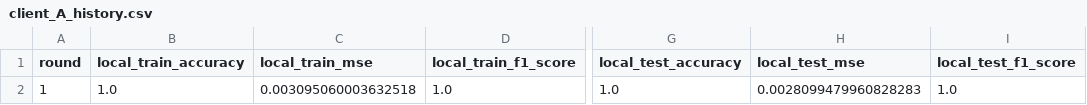
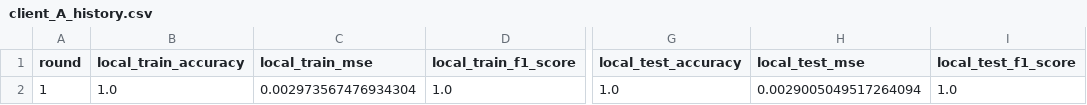
Before and after one commit to LorenzoBicalho/TCC, a CSV file: mock_client/resultados/FedAvg/anfis/client_A_history.csv, drawn as a sheet; only a part is shown, gaps mark what is left out; the diff names each change by its address in the sheet, - before the commit and + after, or states it on an @@ line.

```diff
--- a/mock_client/resultados/FedAvg/anfis/client_A_history.csv
+++ b/mock_client/resultados/FedAvg/anfis/client_A_history.csv
-C2 (local_train_mse): 0.003095060003632518
+C2 (local_train_mse): 0.002973567476934304
-H2 (local_test_mse): 0.0028099479960828283
+H2 (local_test_mse): 0.0029005049517264094
```
Also changed, not shown: mock_client/resultados/FedAvg/anfis/client_E_history.csv, 2 other files.
